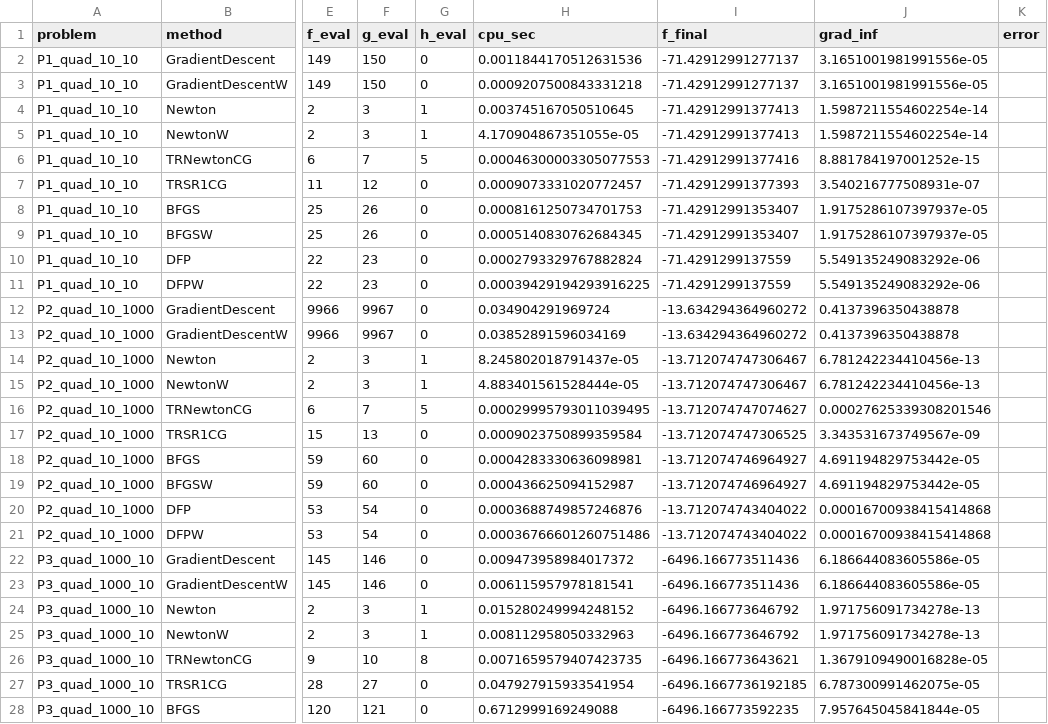
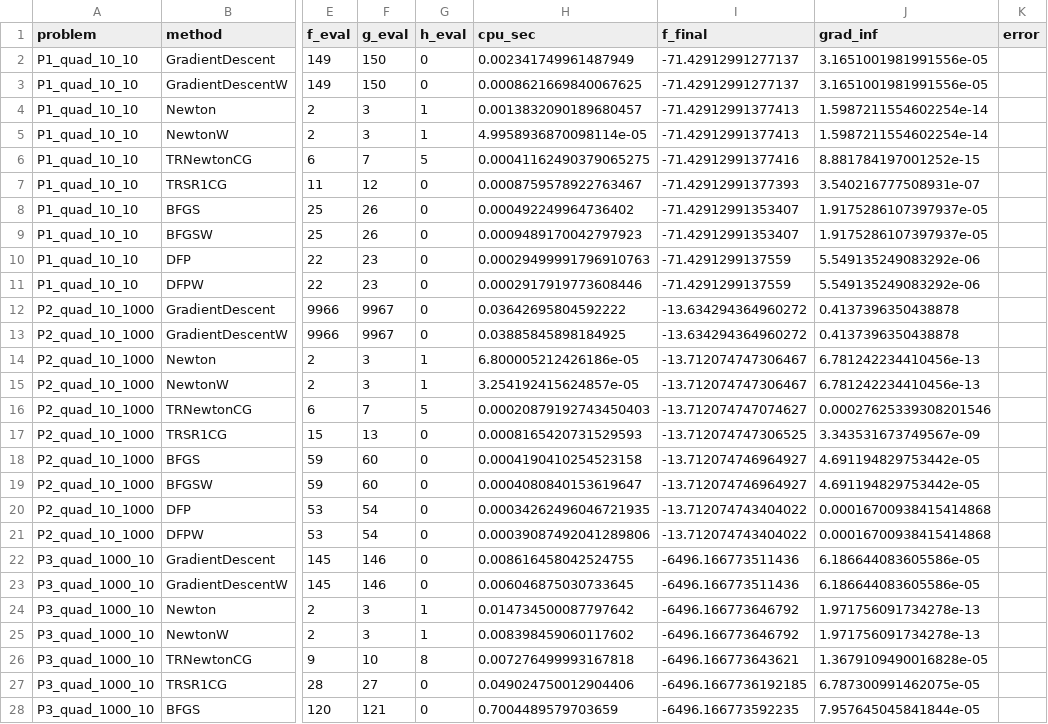
Before and after one commit to kevinwyk888/IOE511_Project, a CSV file: phase2_summary_results.csv, drawn as a sheet; only a part is shown, gaps mark what is left out; the diff covers the shown part only; the diff names each change by its address in the sheet, - before the commit and + after, or states it on an @@ line.

```diff
--- a/phase2_summary_results.csv
+++ b/phase2_summary_results.csv
-H2 (cpu_sec): 0.0011844170512631536
+H2 (cpu_sec): 0.002341749961487949
-H3 (cpu_sec): 0.0009207500843331218
+H3 (cpu_sec): 0.0008621669840067625
-H4 (cpu_sec): 0.003745167050510645
+H4 (cpu_sec): 0.0013832090189680457
-H5 (cpu_sec): 4.170904867351055e-05
+H5 (cpu_sec): 4.9958936870098114e-05
-H6 (cpu_sec): 0.00046300003305077553
+H6 (cpu_sec): 0.00041162490379065275
-H7 (cpu_sec): 0.0009073331020772457
+H7 (cpu_sec): 0.0008759578922763467
-H8 (cpu_sec): 0.0008161250734701753
+H8 (cpu_sec): 0.000492249964736402
-H9 (cpu_sec): 0.0005140830762684345
+H9 (cpu_sec): 0.0009489170042797923
-H10 (cpu_sec): 0.0002793329767882824
+H10 (cpu_sec): 0.00029499991796910763
-H11 (cpu_sec): 0.00039429194293916225
+H11 (cpu_sec): 0.0002917919773608446
-H12 (cpu_sec): 0.034904291969724
+H12 (cpu_sec): 0.03642695804592222
-H13 (cpu_sec): 0.03852891596034169
+H13 (cpu_sec): 0.03885845898184925
-H14 (cpu_sec): 8.245802018791437e-05
+H14 (cpu_sec): 6.800005212426186e-05
-H15 (cpu_sec): 4.883401561528444e-05
+H15 (cpu_sec): 3.254192415624857e-05
-H16 (cpu_sec): 0.00029995793011039495
+H16 (cpu_sec): 0.00020879192743450403
-H17 (cpu_sec): 0.0009023750899359584
+H17 (cpu_sec): 0.0008165420731529593
-H18 (cpu_sec): 0.0004283330636098981
+H18 (cpu_sec): 0.0004190410254523158
-H19 (cpu_sec): 0.000436625094152987
+H19 (cpu_sec): 0.0004080840153619647
-H20 (cpu_sec): 0.0003688749857246876
+H20 (cpu_sec): 0.00034262496046721935
-H21 (cpu_sec): 0.00036766601260751486
+H21 (cpu_sec): 0.00039087492041289806
-H22 (cpu_sec): 0.009473958984017372
+H22 (cpu_sec): 0.008616458042524755
-H23 (cpu_sec): 0.006115957978181541
+H23 (cpu_sec): 0.006046875030733645
-H24 (cpu_sec): 0.015280249994248152
+H24 (cpu_sec): 0.014734500087797642
-H25 (cpu_sec): 0.008112958050332963
+H25 (cpu_sec): 0.008398459060117602
-H26 (cpu_sec): 0.0071659579407423735
+H26 (cpu_sec): 0.007276499993167818
-H27 (cpu_sec): 0.047927915933541954
+H27 (cpu_sec): 0.049024750012904406
-H28 (cpu_sec): 0.6712999169249088
+H28 (cpu_sec): 0.7004489579703659
```
Also changed, not shown: 93 edited cells elsewhere in this file, 1 other file.
